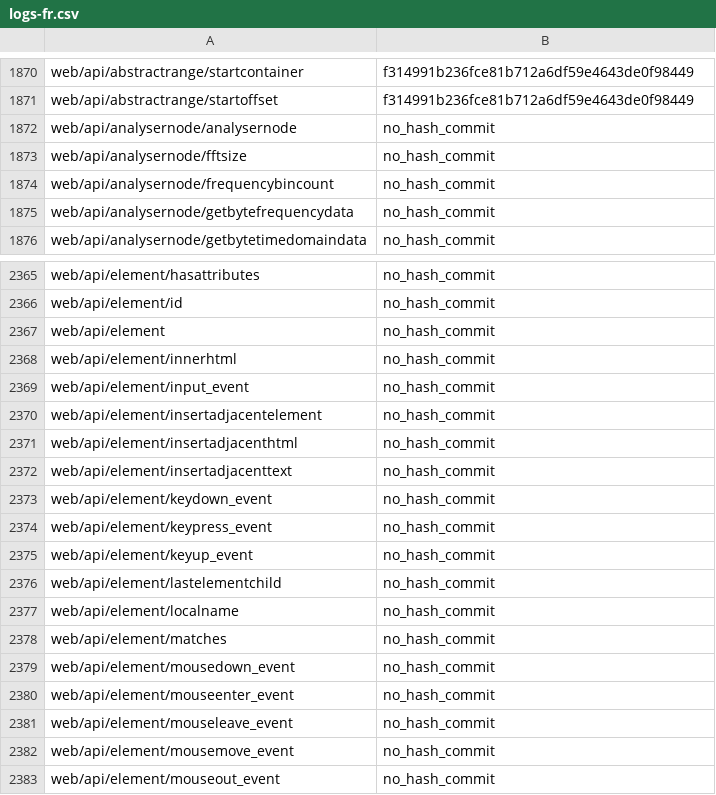
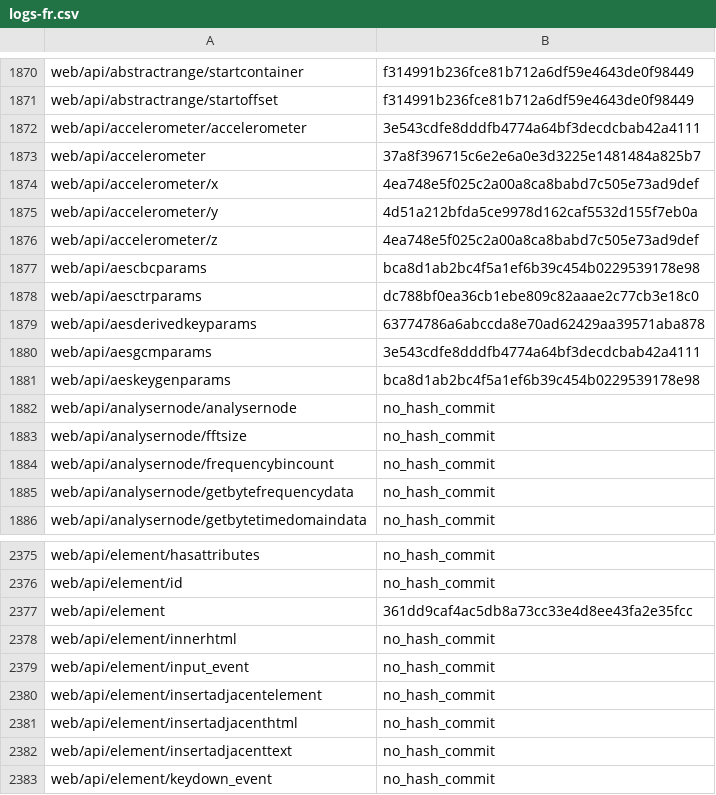
Before and after one commit to tristantheb/history-content-stats, a CSV file: history/logs-fr.csv, drawn as a sheet; only a part is shown, gaps mark what is left out; the shorter side is filled out with more unchanged rows.

Commit message:
sync(data): synchronize repositories data (#546)

```diff
--- a/history/logs-fr.csv
+++ b/history/logs-fr.csv
@@ -1871,2 +1871,12 @@ web/api/abstractrange/startcontainer,f314991b236fce81b712a6df59e4643de0f98449
 web/api/abstractrange/startoffset,f314991b236fce81b712a6df59e4643de0f98449
+web/api/accelerometer/accelerometer,3e543cdfe8dddfb4774a64bf3decdcbab42a4111
+web/api/accelerometer,37a8f396715c6e2e6a0e3d3225e1481484a825b7
+web/api/accelerometer/x,4ea748e5f025c2a00a8ca8babd7c505e73ad9def
+web/api/accelerometer/y,4d51a212bfda5ce9978d162caf5532d155f7eb0a
+web/api/accelerometer/z,4ea748e5f025c2a00a8ca8babd7c505e73ad9def
+web/api/aescbcparams,bca8d1ab2bc4f5a1ef6b39c454b0229539178e98
+web/api/aesctrparams,dc788bf0ea36cb1ebe809c82aaae2c77cb3e18c0
+web/api/aesderivedkeyparams,63774786a6abccda8e70ad62429aa39571aba878
+web/api/aesgcmparams,3e543cdfe8dddfb4774a64bf3decdcbab42a4111
+web/api/aeskeygenparams,bca8d1ab2bc4f5a1ef6b39c454b0229539178e98
 web/api/analysernode/analysernode,no_hash_commit
@@ -2366,3 +2376,3 @@ web/api/element/hasattributes,no_hash_commit
 web/api/element/id,no_hash_commit
-web/api/element,no_hash_commit
+web/api/element,361dd9caf4ac5db8a73cc33e4d8ee43fa2e35fcc
 web/api/element/innerhtml,no_hash_commit
```
Also changed, not shown: statistics/parity-de.csv, statistics/parity-fr.csv, 1 other file.
